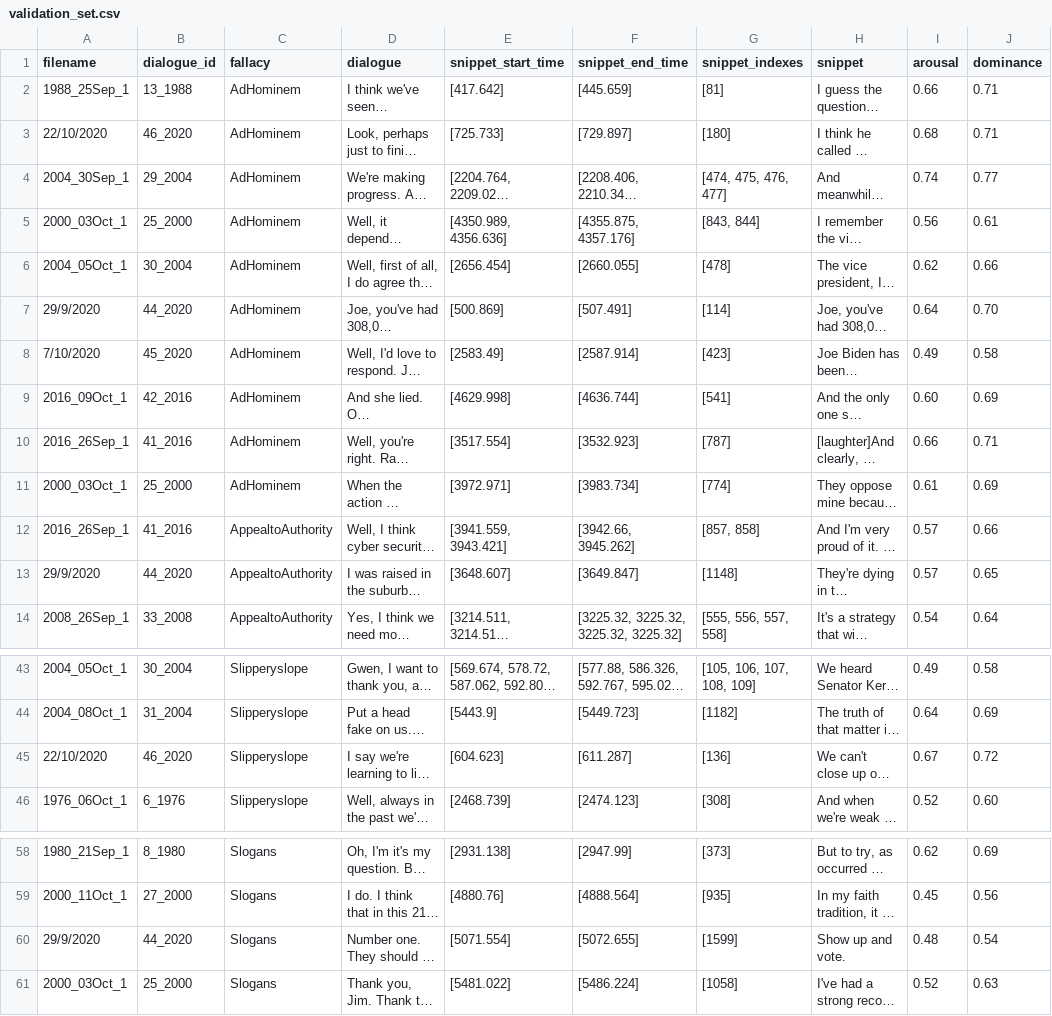
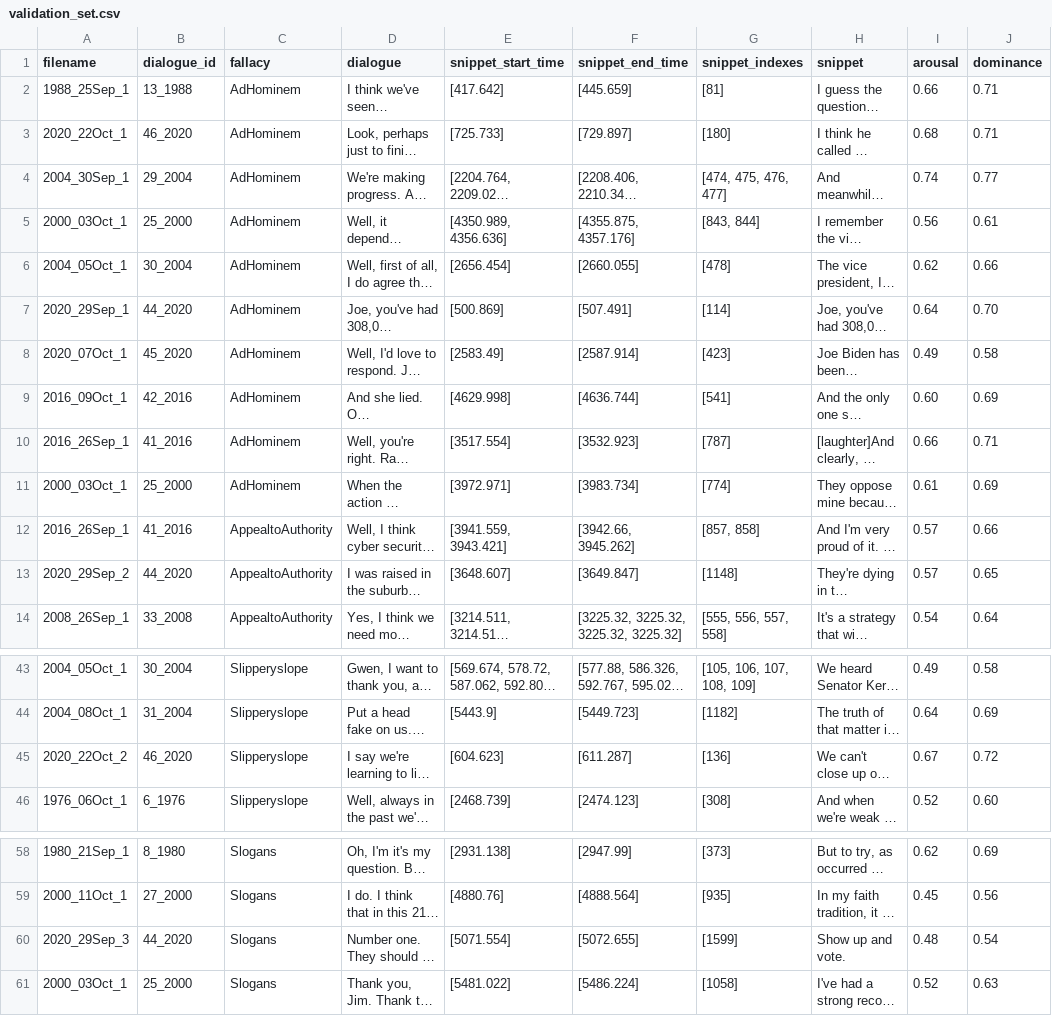
Before and after one commit to hongxuzhou/fallacy_detection, a CSV file: dataset/validation_set.csv, drawn as a sheet; only a part is shown, gaps mark what is left out; long unchanged cells end in …; the diff names each change by its address in the sheet, - before the commit and + after, or states it on an @@ line.

Commit message:
fixed validation set filename column for 6 rows

```diff
--- a/dataset/validation_set.csv
+++ b/dataset/validation_set.csv
-A3 (filename): 22/10/2020
+A3 (filename): 2020_22Oct_1
-A7 (filename): 29/9/2020
+A7 (filename): 2020_29Sep_1
-A8 (filename): 7/10/2020
+A8 (filename): 2020_07Oct_1
-A13 (filename): 29/9/2020
+A13 (filename): 2020_29Sep_2
-A45 (filename): 22/10/2020
+A45 (filename): 2020_22Oct_2
-A60 (filename): 29/9/2020
+A60 (filename): 2020_29Sep_3
```
